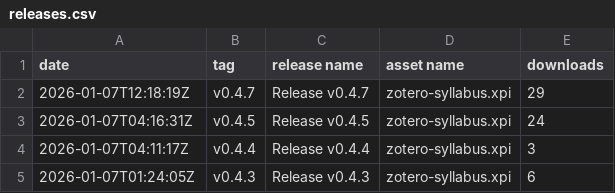
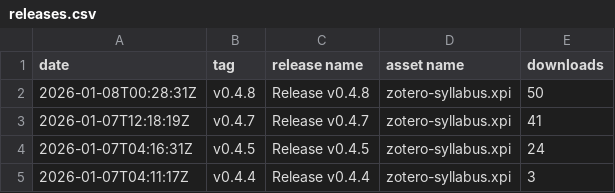
Before and after one commit to janbaykara/zotero-syllabus, a CSV file: releases.csv, drawn as a sheet; only a part is shown; the shorter side is filled out with more unchanged rows.

```diff
--- a/releases.csv
+++ b/releases.csv
@@ -1,3 +1,4 @@
 date,tag,release name,asset name,downloads
-2026-01-07T12:18:19Z,v0.4.7,Release v0.4.7,zotero-syllabus.xpi,29
+2026-01-08T00:28:31Z,v0.4.8,Release v0.4.8,zotero-syllabus.xpi,50
+2026-01-07T12:18:19Z,v0.4.7,Release v0.4.7,zotero-syllabus.xpi,41
 2026-01-07T04:16:31Z,v0.4.5,Release v0.4.5,zotero-syllabus.xpi,24
```
